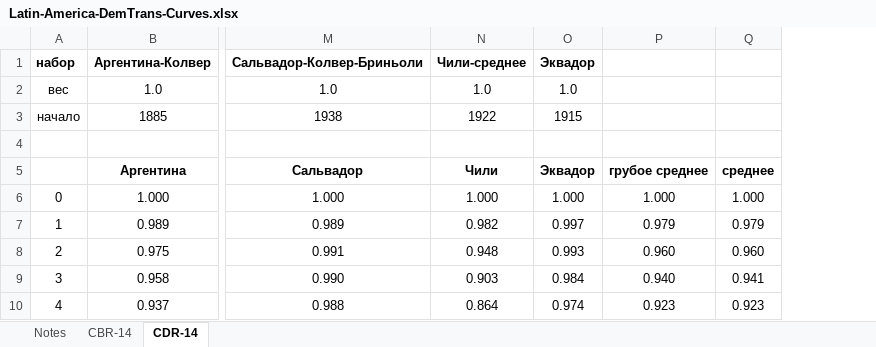
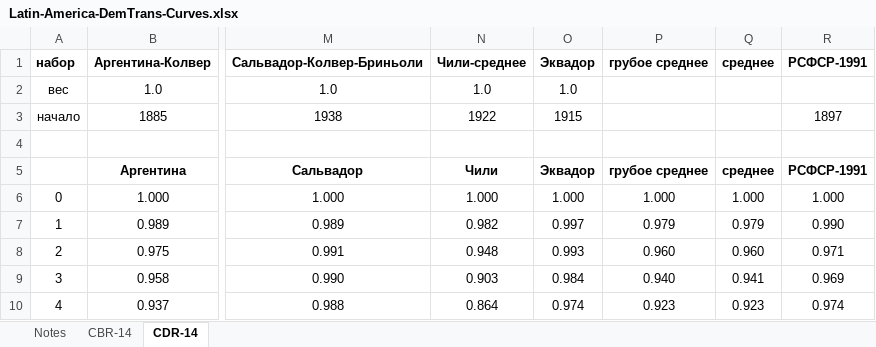
Before and after one commit to oboguev/RTSS, an Excel workbook: rtss-mexico/src/main/resources/latinamerica/Latin-America-DemTrans-Curves.xlsx, sheet CDR-14, drawn as a sheet; only a part is shown, gaps mark what is left out; values as stored, in another font and other column widths than the file's, no borders; charts and pictures not drawn; the diff names each change by its address in the sheet, - before the commit and + after, or states it on an @@ line.

```diff
--- a/rtss-mexico/src/main/resources/latinamerica/Latin-America-DemTrans-Curves.xlsx (sheet CDR-14)
+++ b/rtss-mexico/src/main/resources/latinamerica/Latin-America-DemTrans-Curves.xlsx (sheet CDR-14)
+column R (РСФСР-1991), rows 3-10: 1897 |  | РСФСР-1991 | 1.000 | 0.990 | 0.971 | 0.969 | 0.974
-P1: (empty)
+P1: грубое среднее
-Q1: (empty)
+Q1: среднее
```
Also changed, not shown: sheet CBR-14, charts or pictures, 1 other file.
